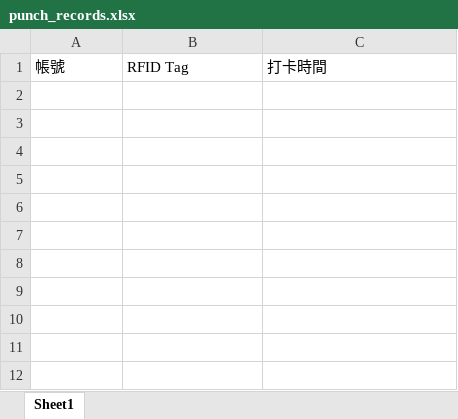
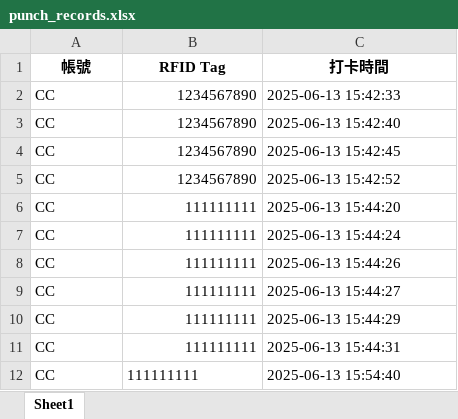
Before and after one commit to Xavier-92/MaZu, an Excel workbook: punch_records.xlsx, sheet Sheet1, drawn as a sheet; values as stored, in another font and other column widths than the file's, no borders; the diff names each change by its address in the sheet, - before the commit and + after, or states it on an @@ line.

Commit message:
modified:   pages.py 	modified:   punch_records.xlsx 	modified:   "\345\210\206\351\235\210\350\263\207\350\250\212.xlsx"

```diff
--- a/punch_records.xlsx (sheet Sheet1)
+++ b/punch_records.xlsx (sheet Sheet1)
@@ A1:C1 bold: off → on, alignment: left → center @@
+row 2: CC | 1234567890 | 2025-06-13 15:42:33
+row 3: CC | 1234567890 | 2025-06-13 15:42:40
+row 4: CC | 1234567890 | 2025-06-13 15:42:45
+row 5: CC | 1234567890 | 2025-06-13 15:42:52
+row 6: CC | 111111111 | 2025-06-13 15:44:20
+row 7: CC | 111111111 | 2025-06-13 15:44:24
+row 8: CC | 111111111 | 2025-06-13 15:44:26
+row 9: CC | 111111111 | 2025-06-13 15:44:27
+row 10: CC | 111111111 | 2025-06-13 15:44:29
+row 11: CC | 111111111 | 2025-06-13 15:44:31
+row 12: CC | 111111111 | 2025-06-13 15:54:40
```
Also changed, not shown: 分靈資訊.xlsx, 1 other file.
